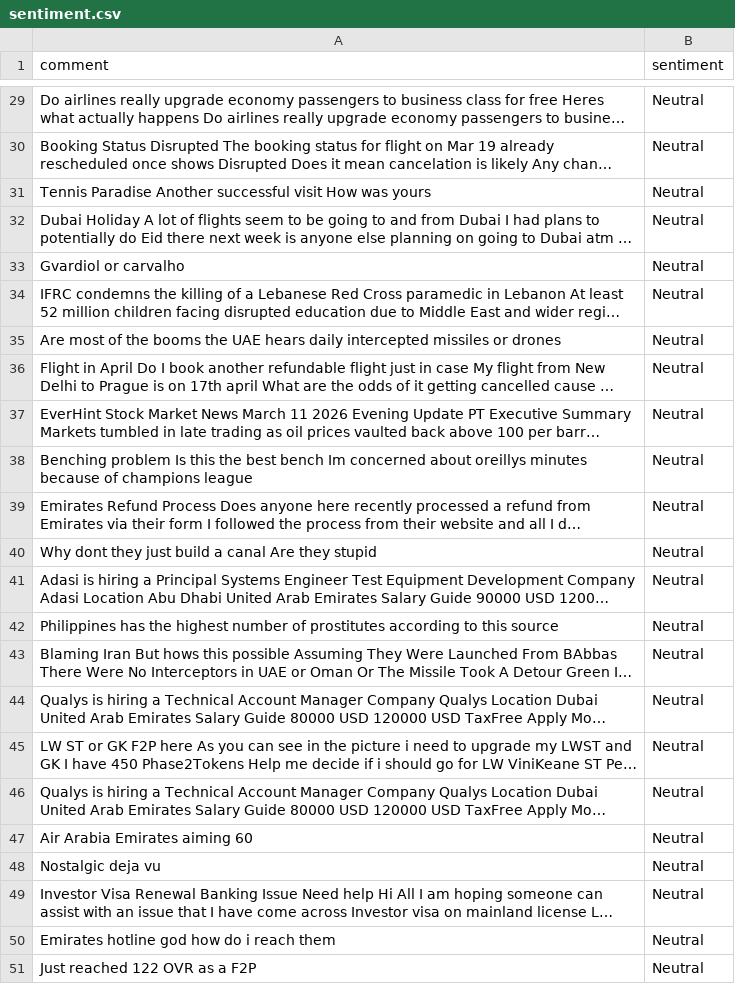
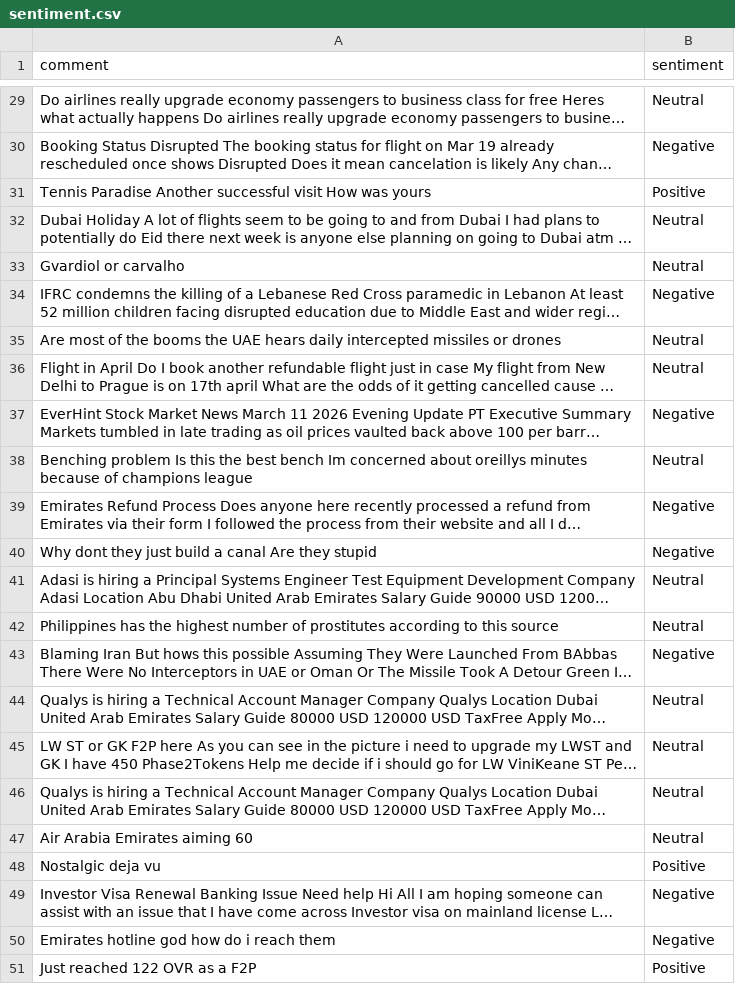
Before and after one commit to felixabraham670706/sentiment, a CSV file: sentiment.csv, drawn as a sheet; only a part is shown, gaps mark what is left out; long unchanged cells end in …; the diff covers the shown part only; the diff names each change by its address in the sheet, - before the commit and + after, or states it on an @@ line.

```diff
--- a/sentiment.csv
+++ b/sentiment.csv
-B30 (sentiment): Neutral
+B30 (sentiment): Negative
-B31 (sentiment): Neutral
+B31 (sentiment): Positive
-B34 (sentiment): Neutral
+B34 (sentiment): Negative
-B37 (sentiment): Neutral
+B37 (sentiment): Negative
-B39:B40 (sentiment): Neutral
+B39:B40 (sentiment): Negative
-B43 (sentiment): Neutral
+B43 (sentiment): Negative
-B48 (sentiment): Neutral
+B48 (sentiment): Positive
-B49:B50 (sentiment): Neutral
+B49:B50 (sentiment): Negative
-B51 (sentiment): Neutral
+B51 (sentiment): Positive
```
Also changed, not shown: 12 edited cells elsewhere in this file.
